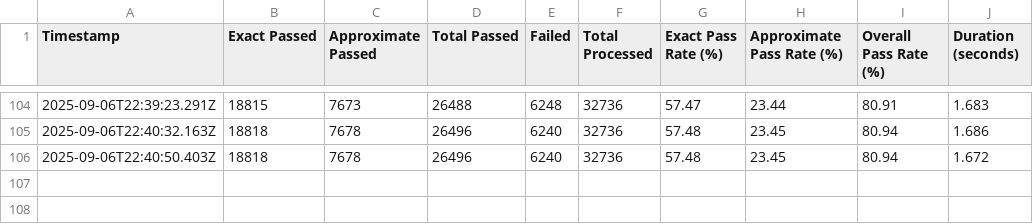
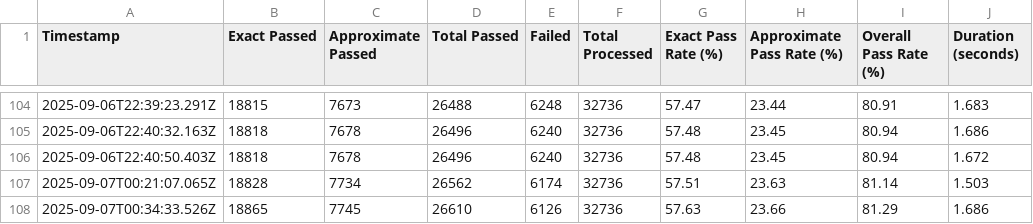
Before and after one commit to kjrocker/epochal, a CSV file: src/metropolitian/results/analytics.csv, drawn as a sheet; only a part is shown, gaps mark what is left out; the diff names each change by its address in the sheet, - before the commit and + after, or states it on an @@ line.

```diff
--- a/src/metropolitian/results/analytics.csv
+++ b/src/metropolitian/results/analytics.csv
+row 107: 2025-09-07T00:21:07.065Z | 18828 | 7734 | 26562 | 6174 | 32736 | 57.51 | 23.63 | 81.14 | 1.503
+row 108: 2025-09-07T00:34:33.526Z | 18865 | 7745 | 26610 | 6126 | 32736 | 57.63 | 23.66 | 81.29 | 1.686
```
Also changed, not shown: 12 other files.
